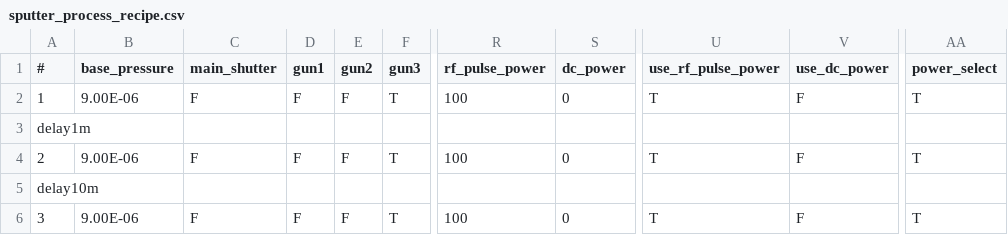
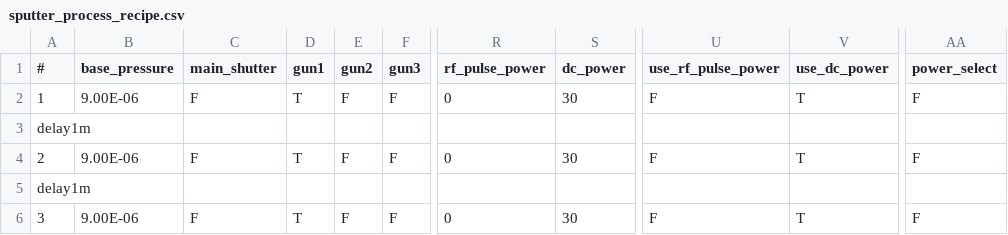
Before and after one commit to LeeJunHeon/Chamber.Total_program, a CSV file: sputter_process_recipe.csv, drawn as a sheet; only a part is shown, gaps mark what is left out; the diff names each change by its address in the sheet, - before the commit and + after, or states it on an @@ line.

```diff
--- a/sputter_process_recipe.csv
+++ b/sputter_process_recipe.csv
-D2 (gun1): F
+D2 (gun1): T
-F2 (gun3): T
+F2 (gun3): F
-R2 (rf_pulse_power): 100
+R2 (rf_pulse_power): 0
-S2 (dc_power): 0
+S2 (dc_power): 30
-U2 (use_rf_pulse_power): T
+U2 (use_rf_pulse_power): F
-V2 (use_dc_power): F
+V2 (use_dc_power): T
-AA2 (power_select): T
+AA2 (power_select): F
-D4 (gun1): F
+D4 (gun1): T
-F4 (gun3): T
+F4 (gun3): F
-R4 (rf_pulse_power): 100
+R4 (rf_pulse_power): 0
-S4 (dc_power): 0
+S4 (dc_power): 30
-U4 (use_rf_pulse_power): T
+U4 (use_rf_pulse_power): F
-V4 (use_dc_power): F
+V4 (use_dc_power): T
-AA4 (power_select): T
+AA4 (power_select): F
-A5 (#): delay10m
+A5 (#): delay1m
-D6 (gun1): F
+D6 (gun1): T
-F6 (gun3): T
+F6 (gun3): F
-R6 (rf_pulse_power): 100
+R6 (rf_pulse_power): 0
-S6 (dc_power): 0
+S6 (dc_power): 30
-U6 (use_rf_pulse_power): T
+U6 (use_rf_pulse_power): F
-V6 (use_dc_power): F
+V6 (use_dc_power): T
-AA6 (power_select): T
+AA6 (power_select): F
```
Also changed, not shown: 3 other files.
